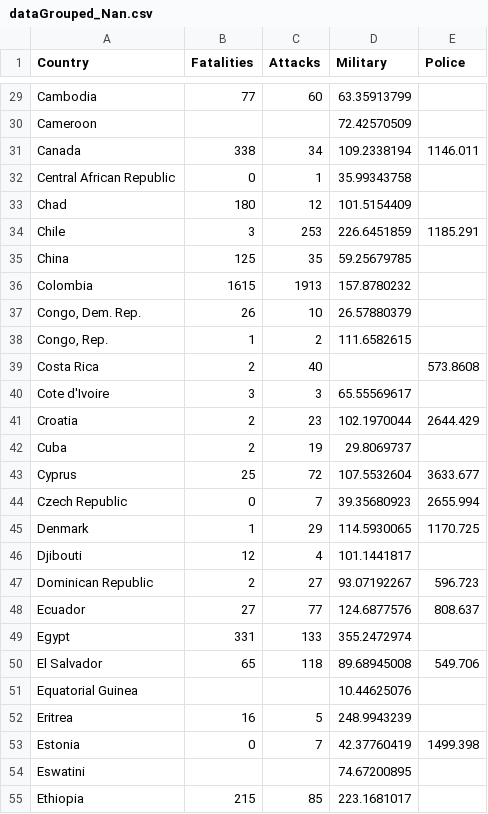
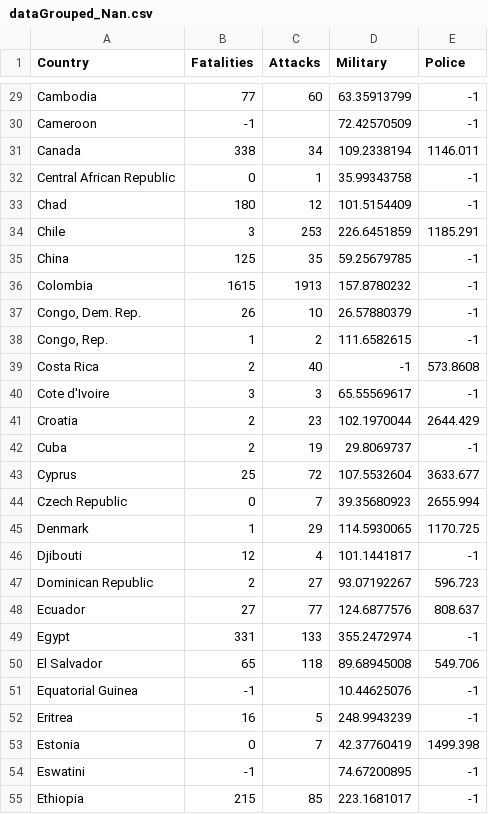
Before and after one commit to FranciscoCecilio/VIS, a CSV file: dataGrouped_Nan.csv, drawn as a sheet; only a part is shown, gaps mark what is left out; the diff covers the shown part only; the diff names each change by its address in the sheet, - before the commit and + after, or states it on an @@ line.

```diff
--- a/dataGrouped_Nan.csv
+++ b/dataGrouped_Nan.csv
-E29:E30 (Police): (empty)
+E29:E30 (Police): -1
-B30 (Fatalities): (empty)
+B30 (Fatalities): -1
-E32:E33 (Police): (empty)
+E32:E33 (Police): -1
-E35:E38 (Police): (empty)
+E35:E38 (Police): -1
-D39 (Military): (empty)
+D39 (Military): -1
-E40 (Police): (empty)
+E40 (Police): -1
-E42 (Police): (empty)
+E42 (Police): -1
-E46 (Police): (empty)
+E46 (Police): -1
-E49 (Police): (empty)
+E49 (Police): -1
-B51 (Fatalities): (empty)
+B51 (Fatalities): -1
-E51:E52 (Police): (empty)
+E51:E52 (Police): -1
-B54 (Fatalities): (empty)
+B54 (Fatalities): -1
-E54:E55 (Police): (empty)
+E54:E55 (Police): -1
```
Also changed, not shown: 101 edited cells elsewhere in this file, 2 other files.
